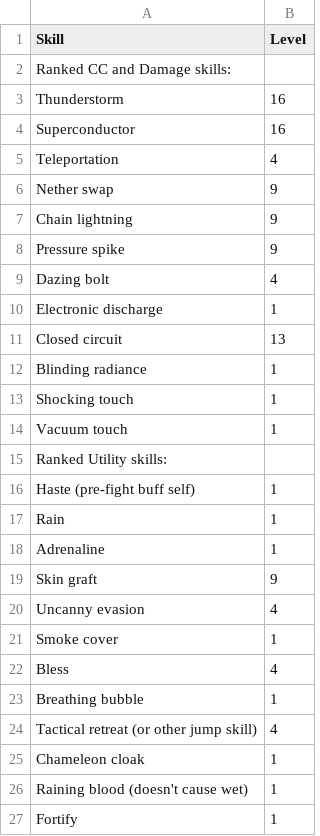
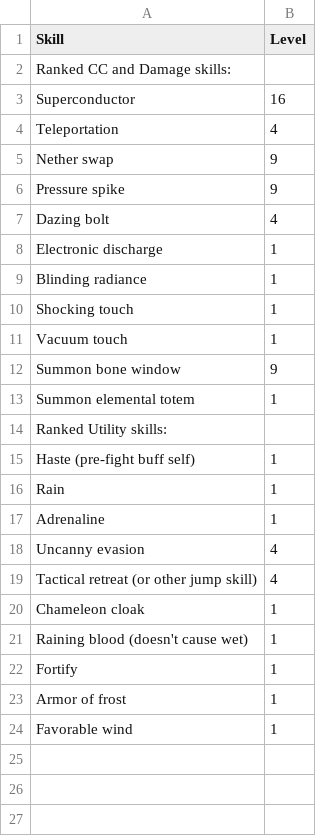
Before and after one commit to Peter-32/32_divinity_simulations, a CSV file: air mage.csv, drawn as a sheet; only a part is shown; the shorter side is filled out with more unchanged rows.

```diff
--- a/air mage.csv
+++ b/air mage.csv
@@ -2,3 +2,2 @@
 Ranked CC and Damage skills:,
-Thunderstorm,16
 Superconductor,16
@@ -6,3 +5,2 @@ Teleportation,4
 Nether swap,9
-Chain lightning,9
 Pressure spike,9
@@ -10,3 +8,2 @@ Dazing bolt,4
 Electronic discharge,1
-Closed circuit,13
 Blinding radiance,1
@@ -14,2 +11,4 @@ Shocking touch,1
 Vacuum touch,1
+Summon bone window,9
+Summon elemental totem,1
 Ranked Utility skills:,
@@ -18,7 +17,3 @@ Rain,1
 Adrenaline,1
-Skin graft,9
 Uncanny evasion,4
-Smoke cover,1
-Bless,4
-Breathing bubble,1
 Tactical retreat (or other jump skill),4
```
Also changed, not shown: catcher.csv, earth mage.csv, 13 other files.
